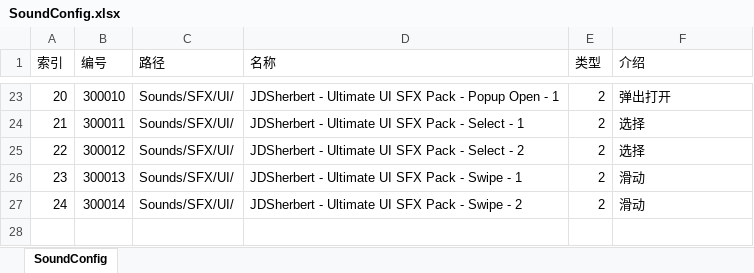
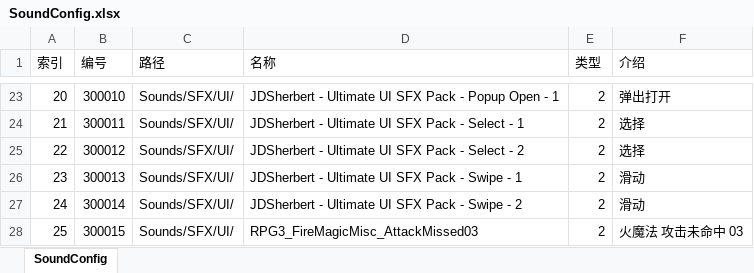
Before and after one commit to JackeAstray/Reunion-Movement, an Excel workbook: Unity/ReunionMovement/Assets/ReunionMovement/Editor/Excel/Resources/SoundConfig.xlsx, sheet SoundConfig, drawn as a sheet; only a part is shown, gaps mark what is left out; values as stored, in another font and other column widths than the file's, no borders; the diff names each change by its address in the sheet, - before the commit and + after, or states it on an @@ line.

```diff
--- a/Unity/ReunionMovement/Assets/ReunionMovement/Editor/Excel/Resources/SoundConfig.xlsx (sheet SoundConfig)
+++ b/Unity/ReunionMovement/Assets/ReunionMovement/Editor/Excel/Resources/SoundConfig.xlsx (sheet SoundConfig)
+row 28: 25 | 300015 | Sounds/SFX/UI/ | RPG3_FireMagicMisc_AttackMissed03 | 2 | 火魔法 攻击未命中 03
```
Also changed, not shown: 4 other files.
